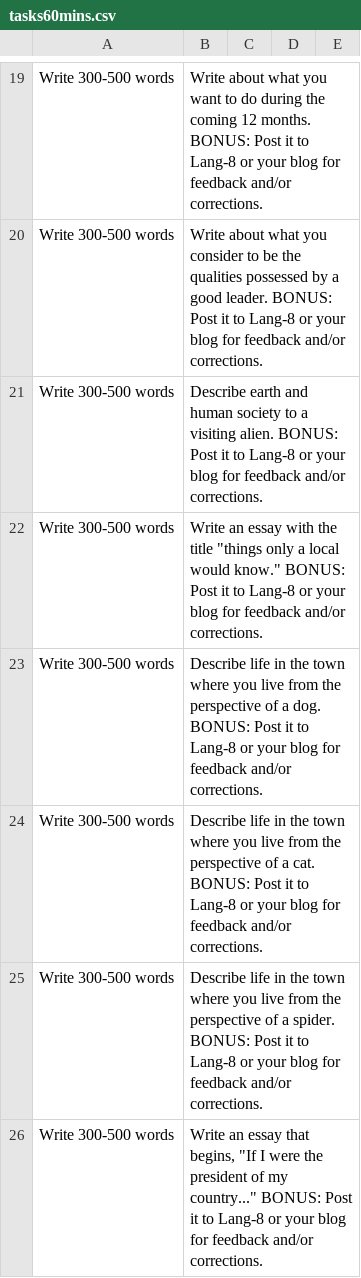
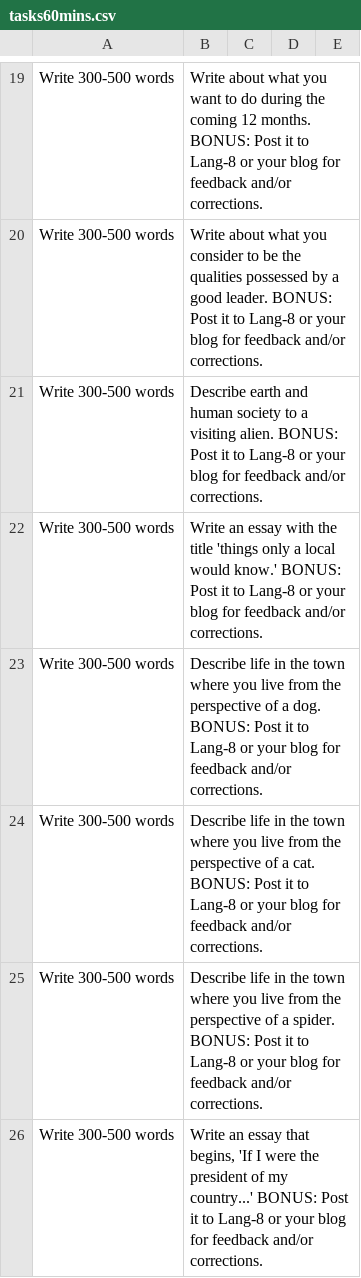
Before and after one commit to strickvl/languagecoach, a CSV file: public/tasks60mins.csv, drawn as a sheet; only a part is shown, gaps mark what is left out; the diff covers the shown part only.

Commit message:
final data fix

```diff
--- a/public/tasks60mins.csv
+++ b/public/tasks60mins.csv
@@ -21,3 +21,3 @@
 "Write 300-500 words","Describe earth and human society to a visiting alien. BONUS: Post it to Lang-8 or your blog for feedback and/or corrections."
-"Write 300-500 words","Write an essay with the title ""things only a local would know."" BONUS: Post it to Lang-8 or your blog for feedback and/or corrections."
+"Write 300-500 words","Write an essay with the title 'things only a local would know.' BONUS: Post it to Lang-8 or your blog for feedback and/or corrections."
 "Write 300-500 words","Describe life in the town where you live from the perspective of a dog. BONUS: Post it to Lang-8 or your blog for feedback and/or corrections."
@@ -25,2 +25,2 @@
 "Write 300-500 words","Describe life in the town where you live from the perspective of a spider. BONUS: Post it to Lang-8 or your blog for feedback and/or corrections."
-"Write 300-500 words","Write an essay that begins, ""If I were the president of my country..."" BONUS: Post it to Lang-8 or your blog for feedback and/or corrections."
+"Write 300-500 words","Write an essay that begins, 'If I were the president of my country...' BONUS: Post it to Lang-8 or your blog for feedback and/or corrections."
```
Also changed, not shown: 9 edited cells elsewhere in this file.
